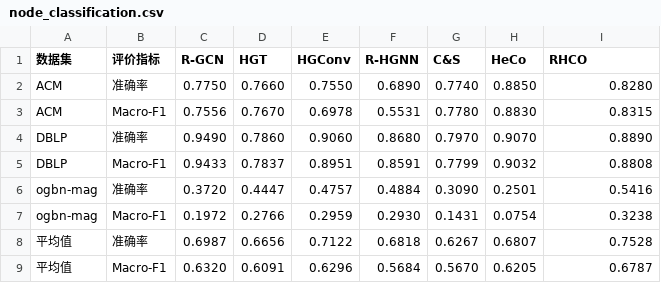
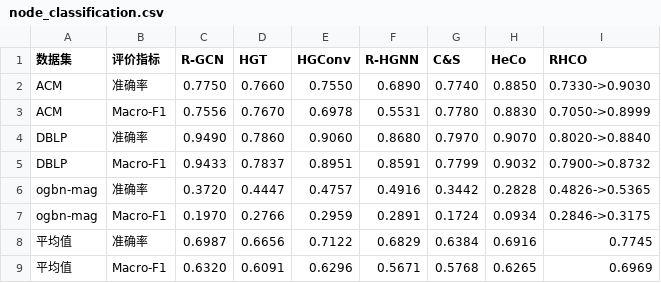
Before and after one commit to ZZy979/GNN-Recommendation, a CSV file: gnnrec/hge/result/node_classification.csv, drawn as a sheet.

Commit message:
ogbn-mag数据集准确率改回使用ogb的Evaluator；HeCo的元路径编码器使用正样本图

```diff
--- a/gnnrec/hge/result/node_classification.csv
+++ b/gnnrec/hge/result/node_classification.csv
@@ -1,9 +1,9 @@
 数据集,评价指标,R-GCN,HGT,HGConv,R-HGNN,C&S,HeCo,RHCO
-ACM,准确率,0.7750,0.7660,0.7550,0.6890,0.7740,0.8850,0.8280
-ACM,Macro-F1,0.7556,0.7670,0.6978,0.5531,0.7780,0.8830,0.8315
-DBLP,准确率,0.9490,0.7860,0.9060,0.8680,0.7970,0.9070,0.8890
-DBLP,Macro-F1,0.9433,0.7837,0.8951,0.8591,0.7799,0.9032,0.8808
-ogbn-mag,准确率,0.3720,0.4447,0.4757,0.4884,0.3090,0.2501,0.5416
-ogbn-mag,Macro-F1,0.1972,0.2766,0.2959,0.2930,0.1431,0.0754,0.3238
-平均值,准确率,0.6987,0.6656,0.7122,0.6818,0.6267,0.6807,0.7528
-平均值,Macro-F1,0.6320,0.6091,0.6296,0.5684,0.5670,0.6205,0.6787
+ACM,准确率,0.7750,0.7660,0.7550,0.6890,0.7740,0.8850,0.7330->0.9030
+ACM,Macro-F1,0.7556,0.7670,0.6978,0.5531,0.7780,0.8830,0.7050->0.8999
+DBLP,准确率,0.9490,0.7860,0.9060,0.8680,0.7970,0.9070,0.8020->0.8840
+DBLP,Macro-F1,0.9433,0.7837,0.8951,0.8591,0.7799,0.9032,0.7900->0.8732
+ogbn-mag,准确率,0.3720,0.4447,0.4757,0.4916,0.3442,0.2828,0.4826->0.5365
+ogbn-mag,Macro-F1,0.1970,0.2766,0.2959,0.2891,0.1724,0.0934,0.2846->0.3175
+平均值,准确率,0.6987,0.6656,0.7122,0.6829,0.6384,0.6916,0.7745
+平均值,Macro-F1,0.6320,0.6091,0.6296,0.5671,0.5768,0.6265,0.6969
```
Also changed, not shown: 16 other files.
